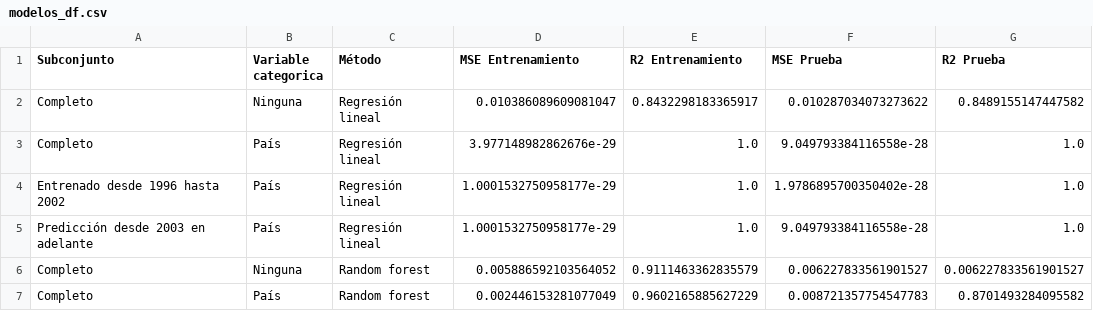
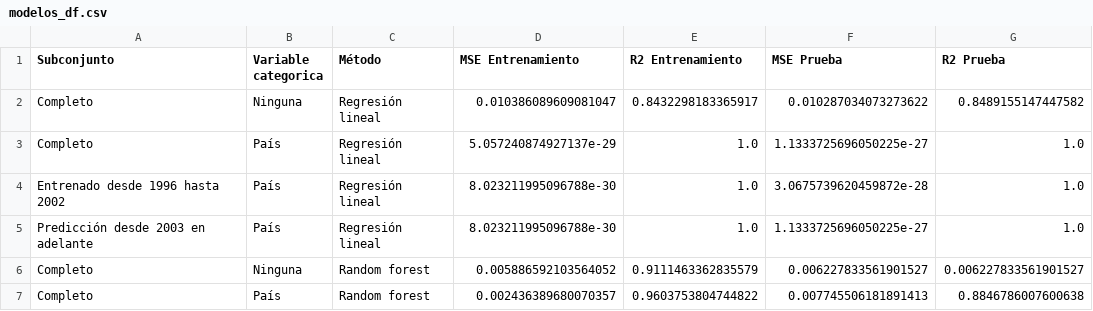
Before and after one commit to derodriguezz/WorldBank-Corruption-Insights, a CSV file: Procesamiento/graficas_sl/modelos_df.csv, drawn as a sheet.

```diff
--- a/Procesamiento/graficas_sl/modelos_df.csv
+++ b/Procesamiento/graficas_sl/modelos_df.csv
@@ -2,6 +2,6 @@ Subconjunto,Variable categorica,Método,MSE Entrenamiento,R2 Entrenamiento,MSE P
 Completo,Ninguna,Regresión lineal,0.010386089609081047,0.8432298183365917,0.010287034073273622,0.8489155147447582
-Completo,País,Regresión lineal,3.977148982862676e-29,1.0,9.049793384116558e-28,1.0
-Entrenado desde 1996 hasta 2002,País,Regresión lineal,1.0001532750958177e-29,1.0,1.9786895700350402e-28,1.0
-Predicción desde 2003 en adelante,País,Regresión lineal,1.0001532750958177e-29,1.0,9.049793384116558e-28,1.0
+Completo,País,Regresión lineal,5.057240874927137e-29,1.0,1.1333725696050225e-27,1.0
+Entrenado desde 1996 hasta 2002,País,Regresión lineal,8.023211995096788e-30,1.0,3.0675739620459872e-28,1.0
+Predicción desde 2003 en adelante,País,Regresión lineal,8.023211995096788e-30,1.0,1.1333725696050225e-27,1.0
 Completo,Ninguna,Random forest,0.005886592103564052,0.9111463362835579,0.006227833561901527,0.006227833561901527
-Completo,País,Random forest,0.002446153281077049,0.9602165885627229,0.008721357754547783,0.8701493284095582
+Completo,País,Random forest,0.002436389680070357,0.9603753804744822,0.007745506181891413,0.8846786007600638
```
Also changed, not shown: Procesamiento/graficas_sl/matriz_correlacion.csv, 7 other files.
